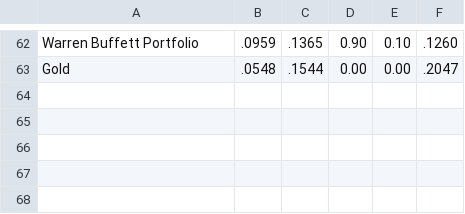
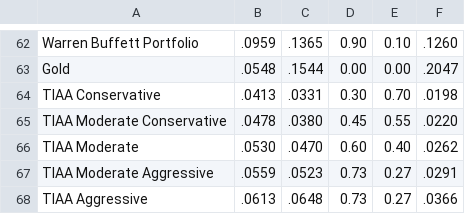
Before and after one commit to jskidis/retirement-sim, a CSV file: src/main/resources/tables/lazy-portfolios.csv, drawn as a sheet; only a part is shown, gaps mark what is left out; the diff names each change by its address in the sheet, - before the commit and + after, or states it on an @@ line.

Commit message:
Added TIAA Cref portfolios

```diff
--- a/src/main/resources/tables/lazy-portfolios.csv
+++ b/src/main/resources/tables/lazy-portfolios.csv
+row 64: TIAA Conservative | .0413 | .0331 | 0.30 | 0.70 | .0198
+row 65: TIAA Moderate Conservative | .0478 | .0380 | 0.45 | 0.55 | .0220
+row 66: TIAA Moderate | .0530 | .0470 | 0.60 | 0.40 | .0262
+row 67: TIAA Moderate Aggressive | .0559 | .0523 | 0.73 | 0.27 | .0291
+row 68: TIAA Aggressive | .0613 | .0648 | 0.73 | 0.27 | .0366
```
